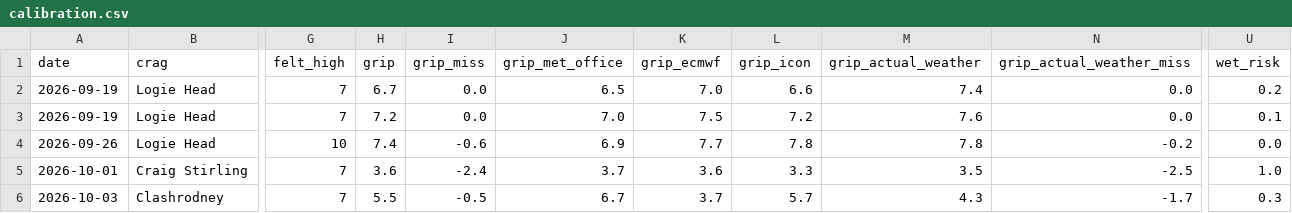
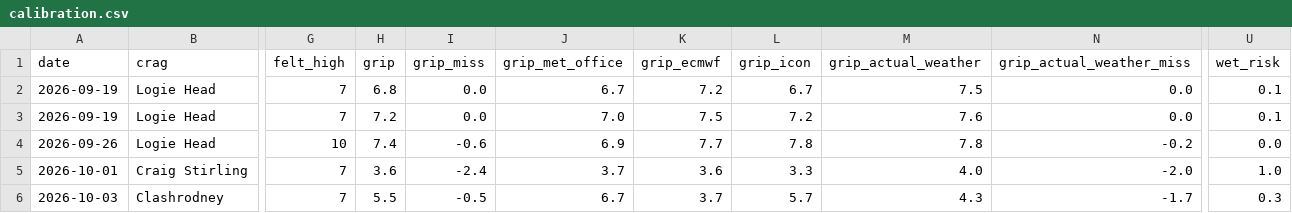
Before and after one commit to stevewallsmountain/grip, a CSV file: calibration.csv, drawn as a sheet; only a part is shown, gaps mark what is left out; the diff names each change by its address in the sheet, - before the commit and + after, or states it on an @@ line.

```diff
--- a/calibration.csv
+++ b/calibration.csv
-H2 (grip): 6.7
+H2 (grip): 6.8
-J2 (grip_met_office): 6.5
+J2 (grip_met_office): 6.7
-K2 (grip_ecmwf): 7.0
+K2 (grip_ecmwf): 7.2
-L2 (grip_icon): 6.6
+L2 (grip_icon): 6.7
-M2 (grip_actual_weather): 7.4
+M2 (grip_actual_weather): 7.5
-U2 (wet_risk): 0.2
+U2 (wet_risk): 0.1
-M5 (grip_actual_weather): 3.5
+M5 (grip_actual_weather): 4.0
-N5 (grip_actual_weather_miss): -2.5
+N5 (grip_actual_weather_miss): -2.0
```
Also changed, not shown: 1 other file.
